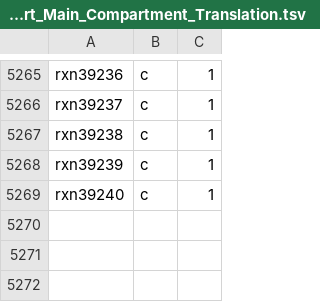
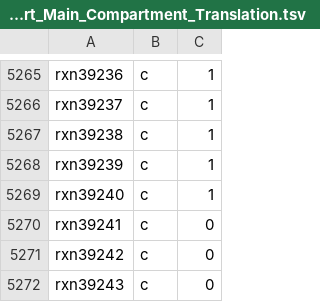
Before and after one commit to ModelSEED/ModelSEEDDatabase, a TSV file: scripts/Transport_Main_Compartment_Translation.tsv, drawn as a sheet; only a part is shown, gaps mark what is left out; the diff names each change by its address in the sheet, - before the commit and + after, or states it on an @@ line.

```diff
--- a/scripts/Transport_Main_Compartment_Translation.tsv
+++ b/scripts/Transport_Main_Compartment_Translation.tsv
+row 5270: rxn39241 | c | 0
+row 5271: rxn39242 | c | 0
+row 5272: rxn39243 | c | 0
```
Also changed, not shown: Biochemistry/compartments.master.tsv.
